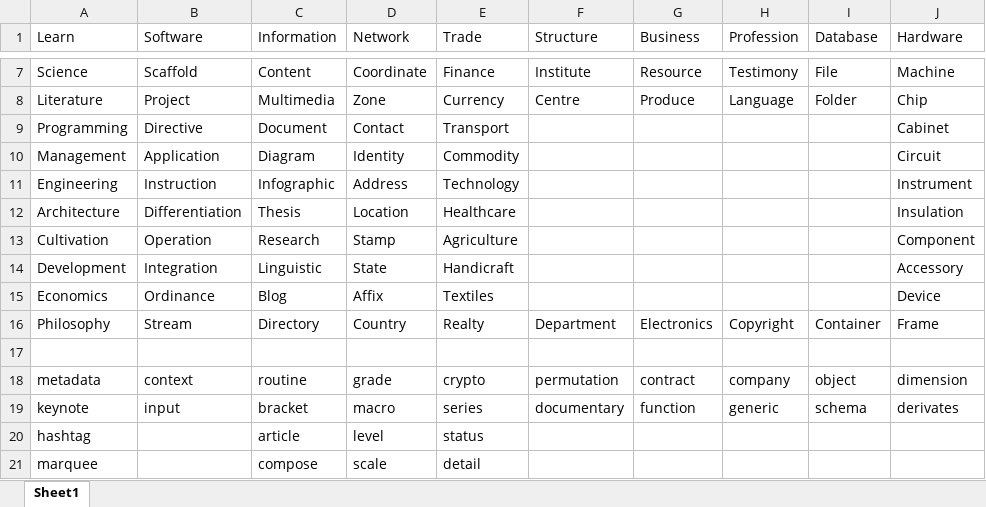
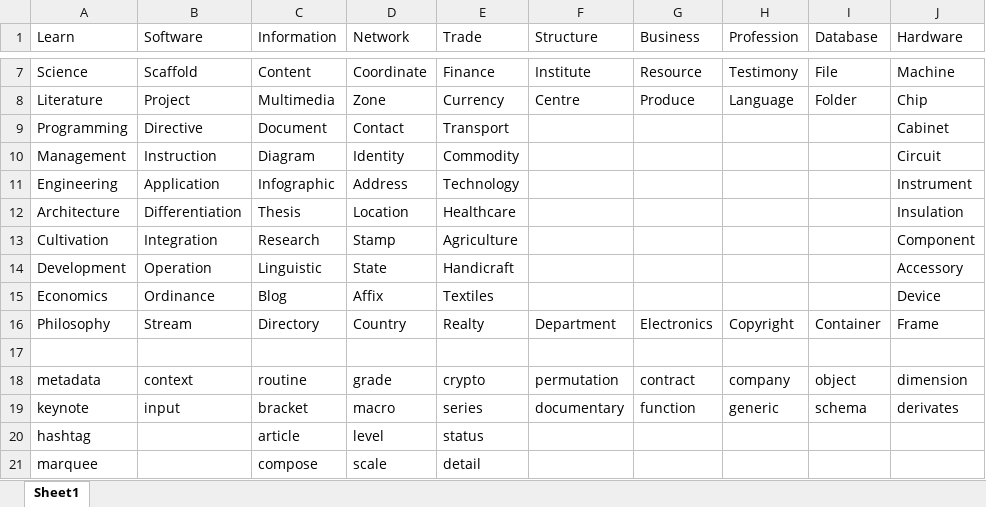
Before and after one commit to openroot/DynamicChain46, an Excel workbook: DynamicChain46/DynamicChain46/Dump/DynamicChain46.xlsx, sheet Sheet1, drawn as a sheet; only a part is shown, gaps mark what is left out; values as stored, in another font and other column widths than the file's, no borders; the diff names each change by its address in the sheet, - before the commit and + after, or states it on an @@ line.

```diff
--- a/DynamicChain46/DynamicChain46/Dump/DynamicChain46.xlsx (sheet Sheet1)
+++ b/DynamicChain46/DynamicChain46/Dump/DynamicChain46.xlsx (sheet Sheet1)
-B10 (Software): Application
+B10 (Software): Instruction
-B11 (Software): Instruction
+B11 (Software): Application
-B13 (Software): Operation
+B13 (Software): Integration
-B14 (Software): Integration
+B14 (Software): Operation
```
Also changed, not shown: 1 other file.
